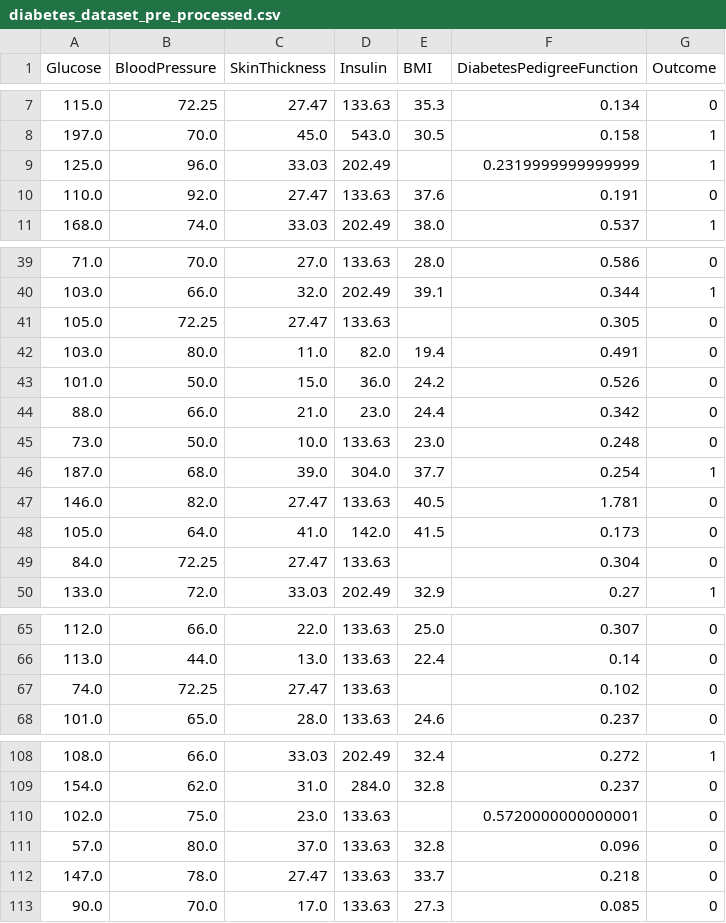
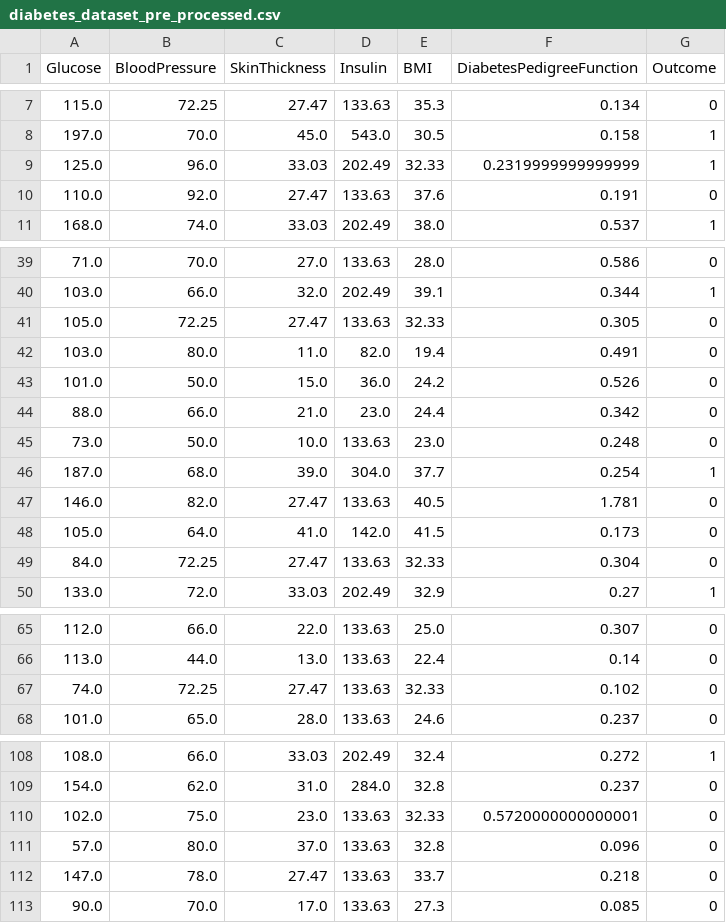
Before and after one commit to ruantmelo/ml-class, a CSV file: 01_Preprocessing/diabetes_dataset_pre_processed.csv, drawn as a sheet; only a part is shown, gaps mark what is left out; the diff covers the shown part only.

Commit message:
preprocessing col BMI and fixing evaluation script

```diff
--- a/01_Preprocessing/diabetes_dataset_pre_processed.csv
+++ b/01_Preprocessing/diabetes_dataset_pre_processed.csv
@@ -8,3 +8,3 @@ Glucose,BloodPressure,SkinThickness,Insulin,BMI,DiabetesPedigreeFunction,Outcome
 197.0,70.0,45.0,543.0,30.5,0.158,1
-125.0,96.0,33.03,202.49,,0.2319999999999999,1
+125.0,96.0,33.03,202.49,32.33,0.2319999999999999,1
 110.0,92.0,27.47,133.63,37.6,0.191,0
@@ -40,3 +40,3 @@ Glucose,BloodPressure,SkinThickness,Insulin,BMI,DiabetesPedigreeFunction,Outcome
 103.0,66.0,32.0,202.49,39.1,0.344,1
-105.0,72.25,27.47,133.63,,0.305,0
+105.0,72.25,27.47,133.63,32.33,0.305,0
 103.0,80.0,11.0,82.0,19.4,0.491,0
@@ -48,3 +48,3 @@ Glucose,BloodPressure,SkinThickness,Insulin,BMI,DiabetesPedigreeFunction,Outcome
 105.0,64.0,41.0,142.0,41.5,0.173,0
-84.0,72.25,27.47,133.63,,0.304,0
+84.0,72.25,27.47,133.63,32.33,0.304,0
 133.0,72.0,33.03,202.49,32.9,0.27,1
@@ -66,3 +66,3 @@ Glucose,BloodPressure,SkinThickness,Insulin,BMI,DiabetesPedigreeFunction,Outcome
 113.0,44.0,13.0,133.63,22.4,0.14,0
-74.0,72.25,27.47,133.63,,0.102,0
+74.0,72.25,27.47,133.63,32.33,0.102,0
 101.0,65.0,28.0,133.63,24.6,0.237,0
@@ -109,3 +109,3 @@ Glucose,BloodPressure,SkinThickness,Insulin,BMI,DiabetesPedigreeFunction,Outcome
 154.0,62.0,31.0,284.0,32.8,0.237,0
-102.0,75.0,23.0,133.63,,0.5720000000000001,0
+102.0,75.0,23.0,133.63,32.33,0.5720000000000001,0
 57.0,80.0,37.0,133.63,32.8,0.096,0
```
Also changed, not shown: 6 edited cells elsewhere in this file, 2 other files.
